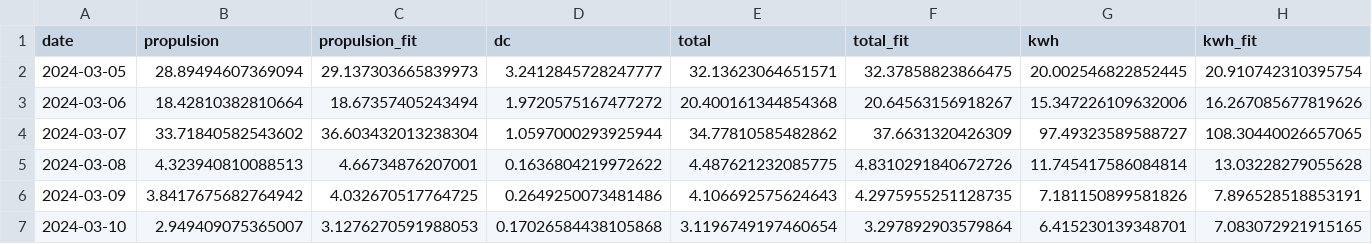
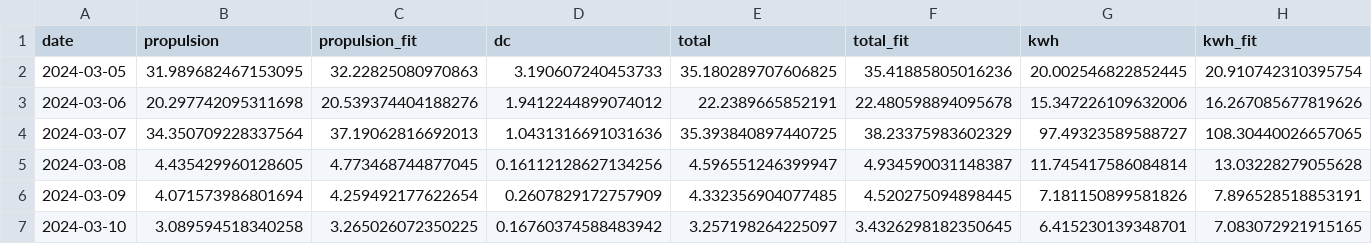
Before and after one commit to arvidsorfeldt/py-fish, a CSV file: mira_consumptions.csv, drawn as a sheet; only a part is shown; the diff covers the shown part only.

```diff
--- a/mira_consumptions.csv
+++ b/mira_consumptions.csv
@@ -1,7 +1,7 @@
 date,propulsion,propulsion_fit,dc,total,total_fit,kwh,kwh_fit
-2024-03-05,28.89494607369094,29.137303665839973,3.2412845728247777,32.13623064651571,32.37858823866475,20.002546822852445,20.910742310395754
-2024-03-06,18.42810382810664,18.67357405243494,1.9720575167477272,20.400161344854368,20.64563156918267,15.347226109632006,16.267085677819626
-2024-03-07,33.71840582543602,36.603432013238304,1.0597000293925944,34.77810585482862,37.6631320426309,97.49323589588727,108.30440026657065
-2024-03-08,4.323940810088513,4.66734876207001,0.1636804219972622,4.487621232085775,4.8310291840672726,11.745417586084814,13.03228279055628
-2024-03-09,3.8417675682764942,4.032670517764725,0.2649250073481486,4.106692575624643,4.2975955251128735,7.181150899581826,7.896528518853191
-2024-03-10,2.949409075365007,3.1276270591988053,0.17026584438105868,3.1196749197460654,3.297892903579864,6.415230139348701,7.083072921915165
+2024-03-05,31.989682467153095,32.22825080970863,3.190607240453733,35.180289707606825,35.41885805016236,20.002546822852445,20.910742310395754
+2024-03-06,20.297742095311698,20.539374404188276,1.9412244899074012,22.2389665852191,22.480598894095678,15.347226109632006,16.267085677819626
+2024-03-07,34.350709228337564,37.19062816692013,1.0431316691031636,35.393840897440725,38.23375983602329,97.49323589588727,108.30440026657065
+2024-03-08,4.435429960128605,4.773468744877045,0.16112128627134256,4.596551246399947,4.934590031148387,11.745417586084814,13.03228279055628
+2024-03-09,4.071573986801694,4.259492177622654,0.2607829172757909,4.332356904077485,4.520275094898445,7.181150899581826,7.896528518853191
+2024-03-10,3.089594518340258,3.265026072350225,0.16760374588483942,3.257198264225097,3.4326298182350645,6.415230139348701,7.083072921915165
```
Also changed, not shown: 45 edited cells elsewhere in this file, fredrika_consumptions.csv, mira_consumptions_fishing.csv, 5 other files.
